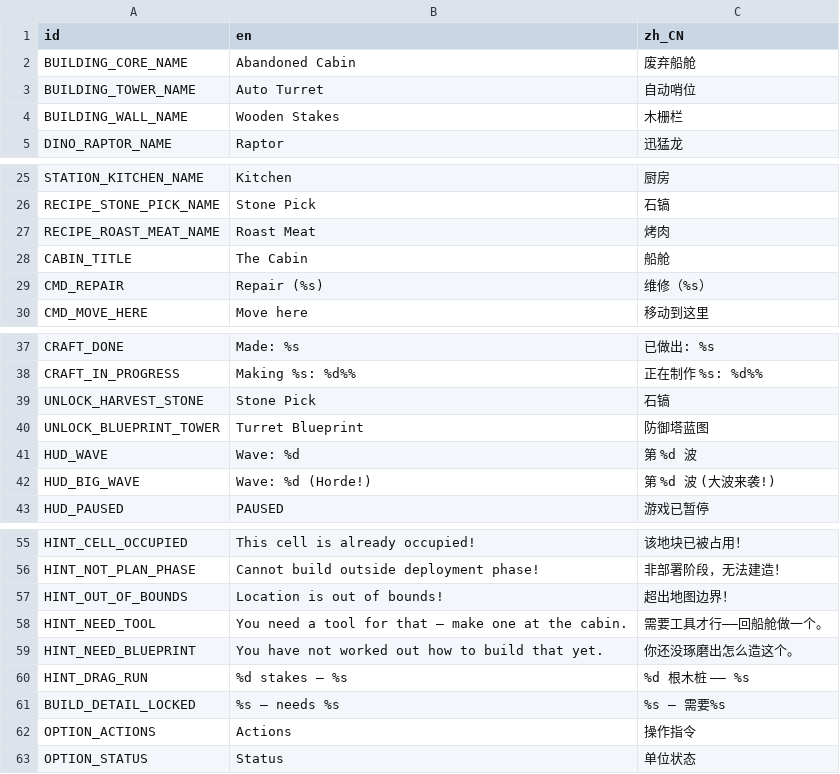
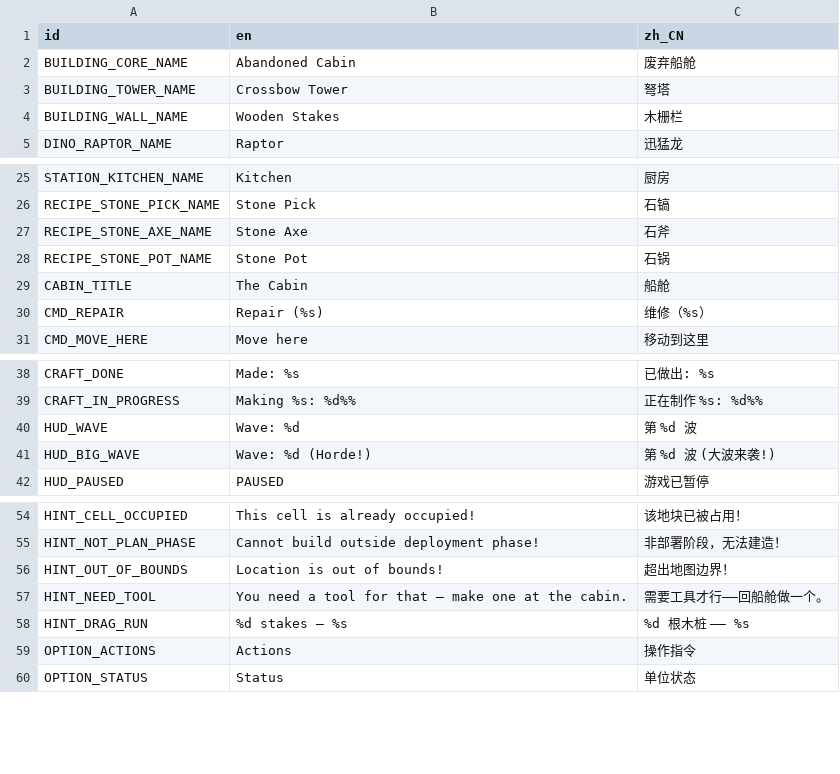
Before and after one commit to kcokz/dino-td, a CSV file: translations/strings.csv, drawn as a sheet; only a part is shown, gaps mark what is left out.

```diff
--- a/translations/strings.csv
+++ b/translations/strings.csv
@@ -2,3 +2,3 @@ id,en,zh_CN
 BUILDING_CORE_NAME,"Abandoned Cabin","废弃船舱"
-BUILDING_TOWER_NAME,"Auto Turret","自动哨位"
+BUILDING_TOWER_NAME,"Crossbow Tower","弩塔"
 BUILDING_WALL_NAME,"Wooden Stakes","木栅栏"
@@ -26,3 +26,4 @@ STATION_KITCHEN_NAME,"Kitchen","厨房"
 RECIPE_STONE_PICK_NAME,"Stone Pick","石镐"
-RECIPE_ROAST_MEAT_NAME,"Roast Meat","烤肉"
+RECIPE_STONE_AXE_NAME,"Stone Axe","石斧"
+RECIPE_STONE_POT_NAME,"Stone Pot","石锅"
 CABIN_TITLE,"The Cabin","船舱"
@@ -38,4 +39,2 @@ CRAFT_DONE,"Made: %s","已做出: %s"
 CRAFT_IN_PROGRESS,"Making %s: %d%%","正在制作 %s: %d%%"
-UNLOCK_HARVEST_STONE,"Stone Pick","石镐"
-UNLOCK_BLUEPRINT_TOWER,"Turret Blueprint","防御塔蓝图"
 HUD_WAVE,"Wave: %d","第 %d 波"
@@ -58,5 +57,3 @@ HINT_OUT_OF_BOUNDS,"Location is out of bounds!","超出地图边界！"
 HINT_NEED_TOOL,"You need a tool for that — make one at the cabin.","需要工具才行——回船舱做一个。"
-HINT_NEED_BLUEPRINT,"You have not worked out how to build that yet.","你还没琢磨出怎么造这个。"
 HINT_DRAG_RUN,"%d stakes — %s","%d 根木桩 —— %s"
-BUILD_DETAIL_LOCKED,"%s  —  needs %s","%s  —  需要%s"
 OPTION_ACTIONS,"Actions","操作指令"
```
Also changed, not shown: 23 other files.
